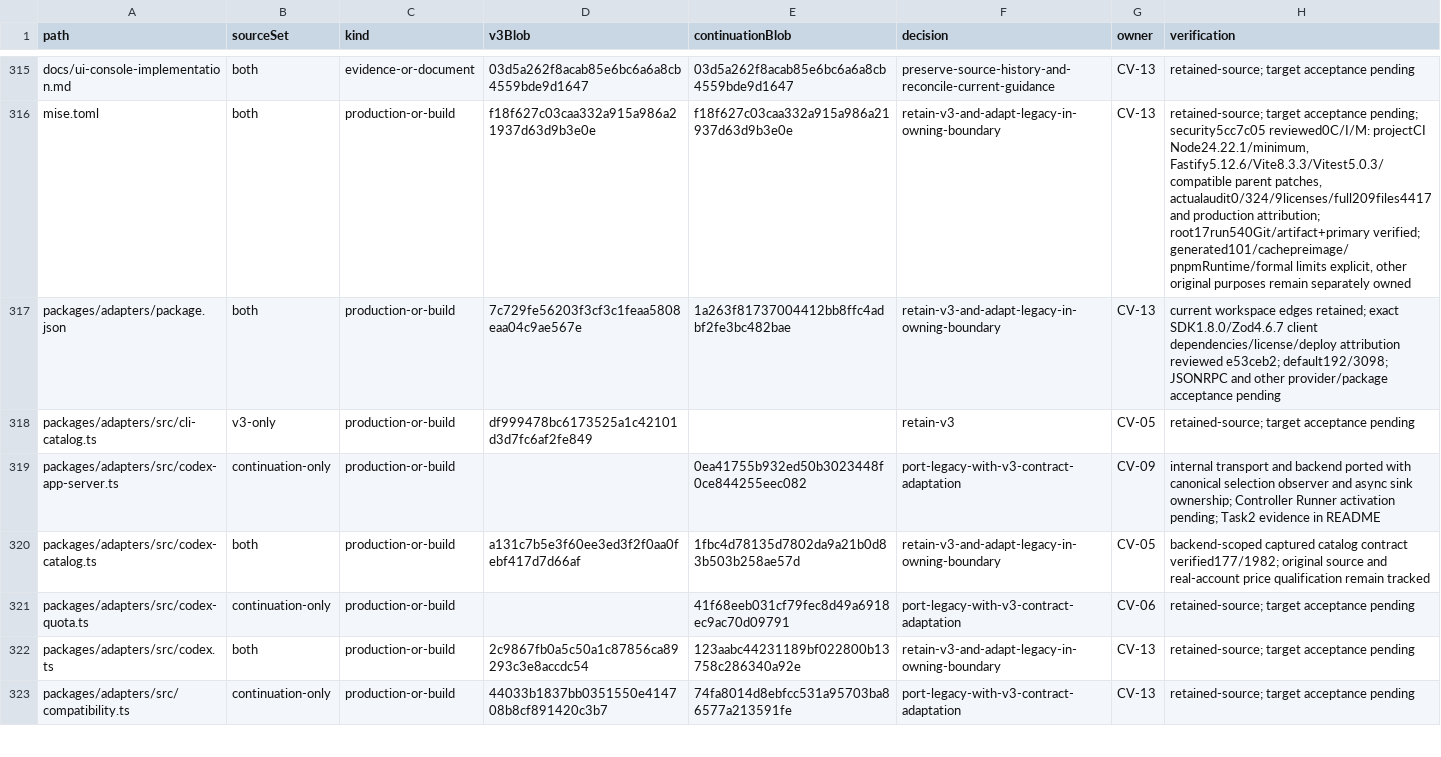
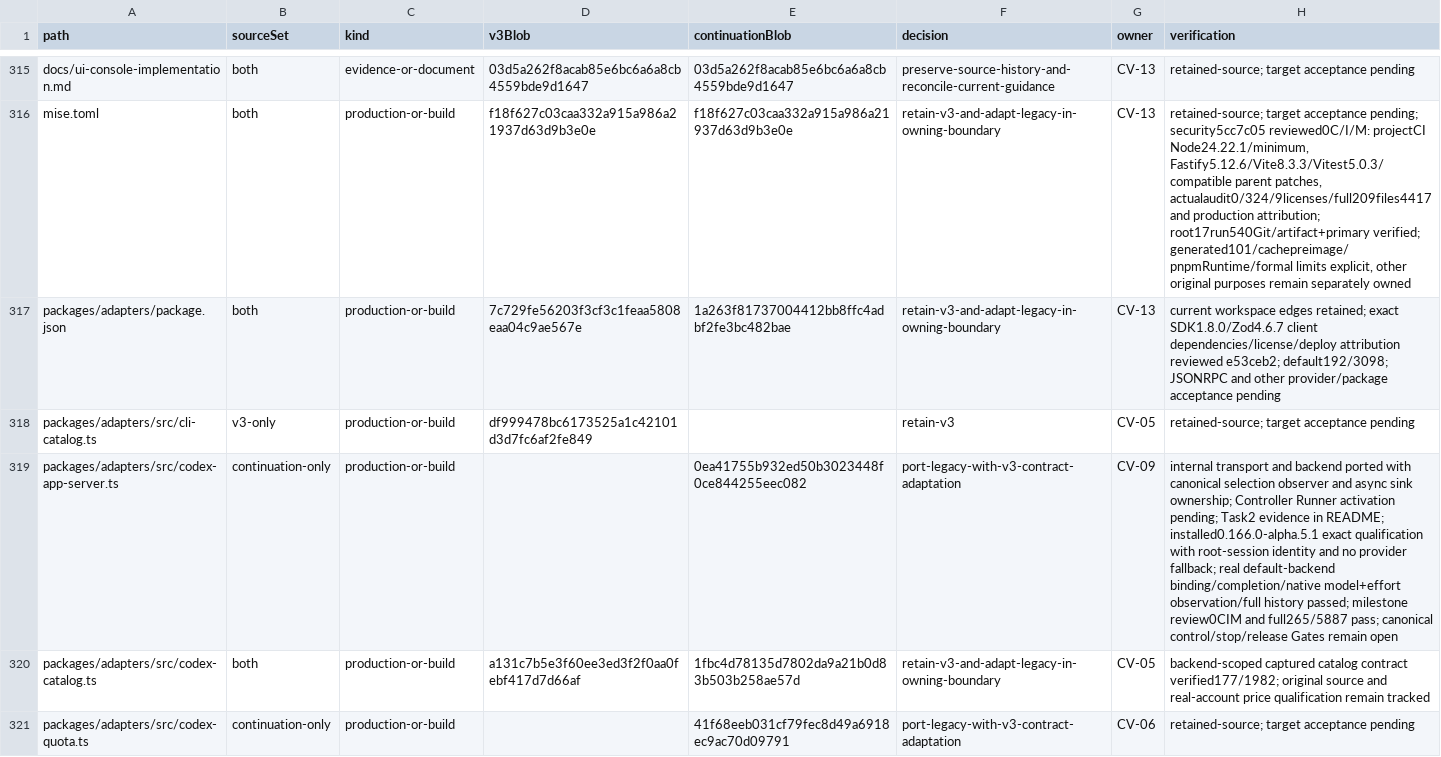
Before and after one commit to Arragon/Dispatcher, a CSV file: docs/evidence/convergence/source-disposition.csv, drawn as a sheet; only a part is shown, gaps mark what is left out; the shorter side is filled out with more unchanged rows; the diff names each change by its address in the sheet, - before the commit and + after, or states it on an @@ line.

Commit message:
feat(adapters): qualify installed Codex App Server protocol

```diff
--- a/docs/evidence/convergence/source-disposition.csv
+++ b/docs/evidence/convergence/source-disposition.csv
-H319 (verification): …evidence in README
+H319 (verification): …evidence in README; installed0.166.0-alpha.5.1 exact qualification with root-session identity and no provider fallback; real default-backend binding/completion/native model+effort observation/full history passed; milestone review0CIM and full265/5887 pass; canonical control/stop/release Gates remain open
```
Also changed, not shown: 8 other files.
